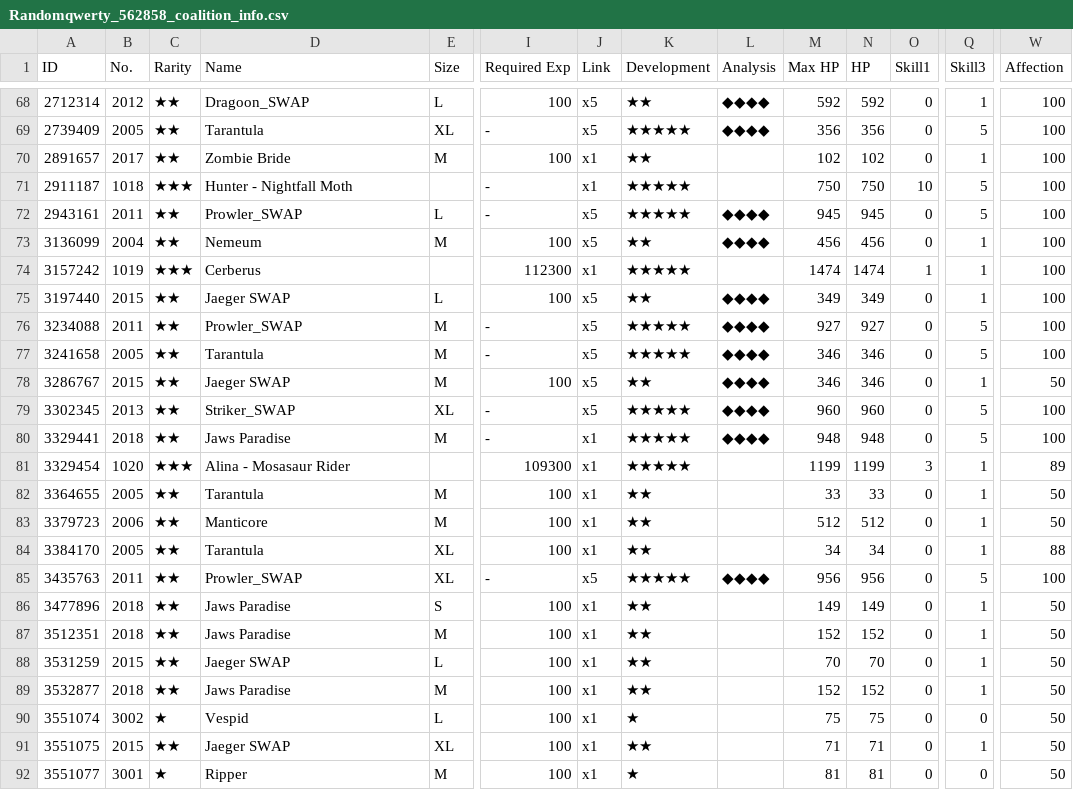
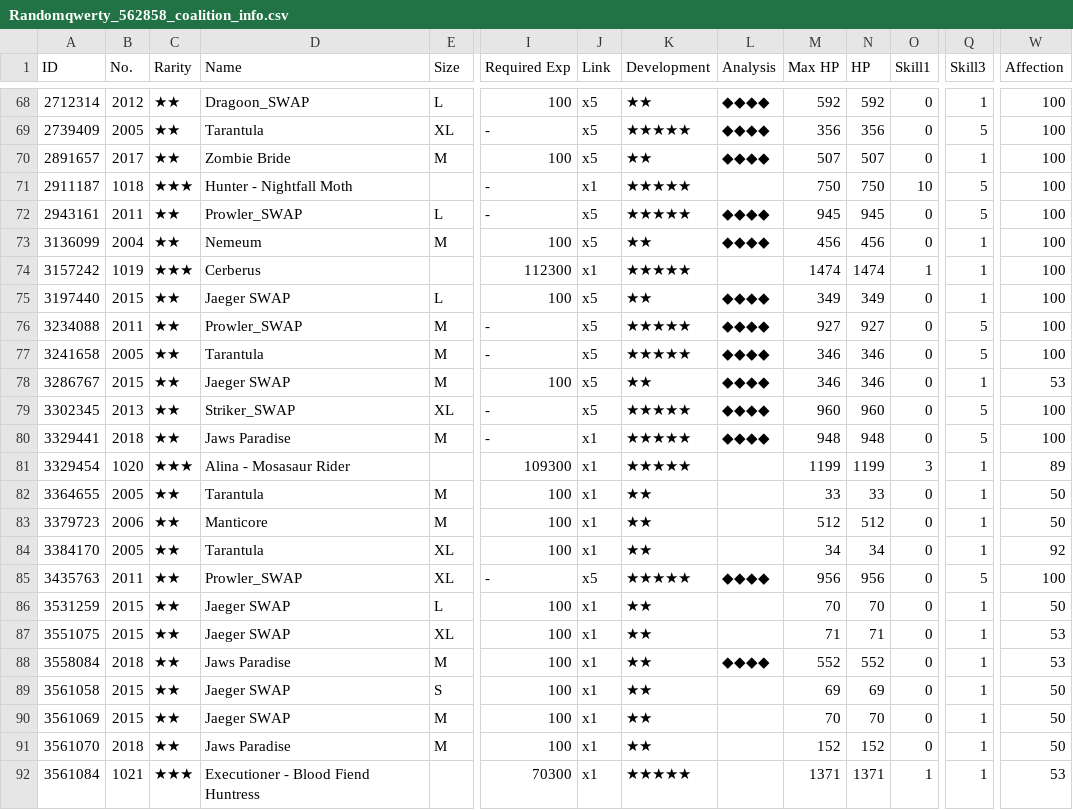
Before and after one commit to randomqwerty/randomqwerty_gfl, a CSV file: Randomqwerty_562858_coalition_info.csv, drawn as a sheet; only a part is shown, gaps mark what is left out; removed rows and columns are numbered as before the commit, all else as after; rows hold the shown columns only; the diff names each change by its address in the sheet, - before the commit and + after, or states it on an @@ line.

```diff
--- a/Randomqwerty_562858_coalition_info.csv
+++ b/Randomqwerty_562858_coalition_info.csv
-J70 (Link): x1
+J70 (Link): x5
-L70 (Analysis): (empty)
+L70 (Analysis): ◆◆◆◆
-M70 (Max HP): 102
+M70 (Max HP): 507
-N70 (HP): 102
+N70 (HP): 507
-W78 (Affection): 50
+W78 (Affection): 53
-W84 (Affection): 88
+W84 (Affection): 92
-row 86: 3477896 | 2018 | ★★ | Jaws Paradise | S | 100 | x1 | ★★ |  | 149 | 149 | 0 | 1 | 50
-row 87: 3512351 | 2018 | ★★ | Jaws Paradise | M | 100 | x1 | ★★ |  | 152 | 152 | 0 | 1 | 50
-row 89: 3532877 | 2018 | ★★ | Jaws Paradise | M | 100 | x1 | ★★ |  | 152 | 152 | 0 | 1 | 50
-row 90: 3551074 | 3002 | ★ | Vespid | L | 100 | x1 | ★ |  | 75 | 75 | 0 | 0 | 50
-W87 (Affection): 50
+W87 (Affection): 53
+row 88: 3558084 | 2018 | ★★ | Jaws Paradise | M | 100 | x1 | ★★ | ◆◆◆◆ | 552 | 552 | 0 | 1 | 53
+row 89: 3561058 | 2015 | ★★ | Jaeger SWAP | S | 100 | x1 | ★★ |  | 69 | 69 | 0 | 1 | 50
+row 90: 3561069 | 2015 | ★★ | Jaeger SWAP | M | 100 | x1 | ★★ |  | 70 | 70 | 0 | 1 | 50
-A91 (ID): 3551077
+A91 (ID): 3561070
-B91 (No.): 3001
+B91 (No.): 2018
-C91 (Rarity): ★
+C91 (Rarity): ★★
-D91 (Name): Ripper
+D91 (Name): Jaws Paradise
-K91 (Development): ★
+K91 (Development): ★★
-M91 (Max HP): 81
+M91 (Max HP): 152
-N91 (HP): 81
+N91 (HP): 152
-Q91 (Skill3): 0
+Q91 (Skill3): 1
+row 92: 3561084 | 1021 | ★★★ | Executioner - Blood Fiend Huntress |  | 70300 | x1 | ★★★★★ |  | 1371 | 1371 | 1 | 1 | 53
```
Also changed, not shown: Randomqwerty_562858__theater_optimize_team.csv, Randomqwerty_562858_doll_info.csv, 4 other files.
